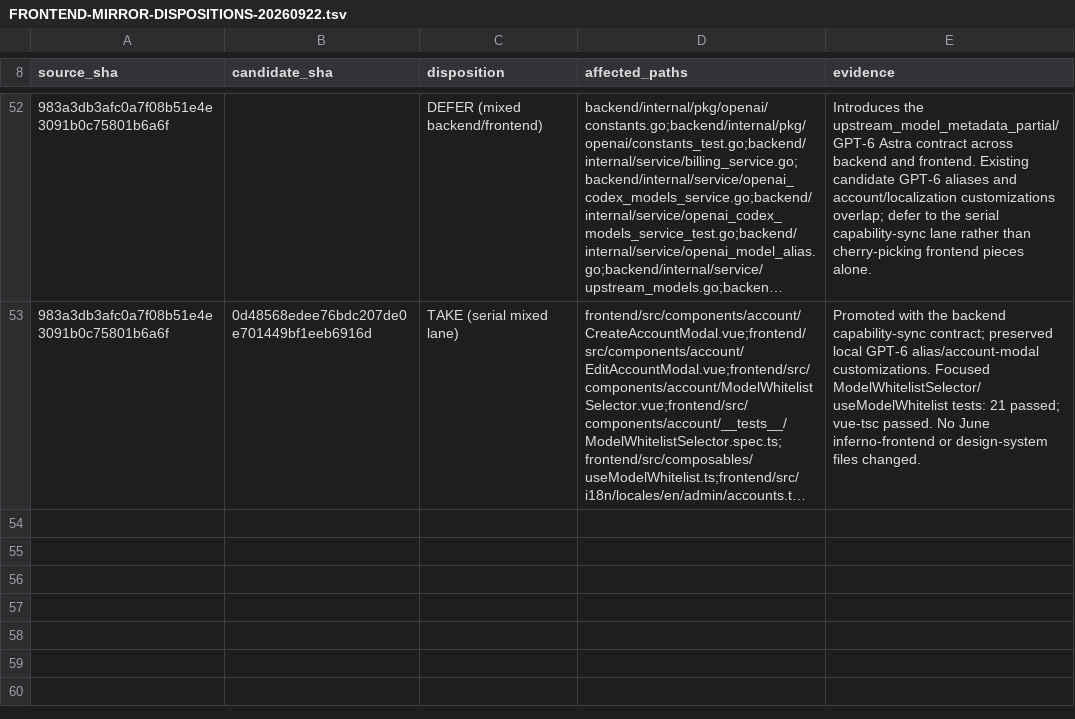
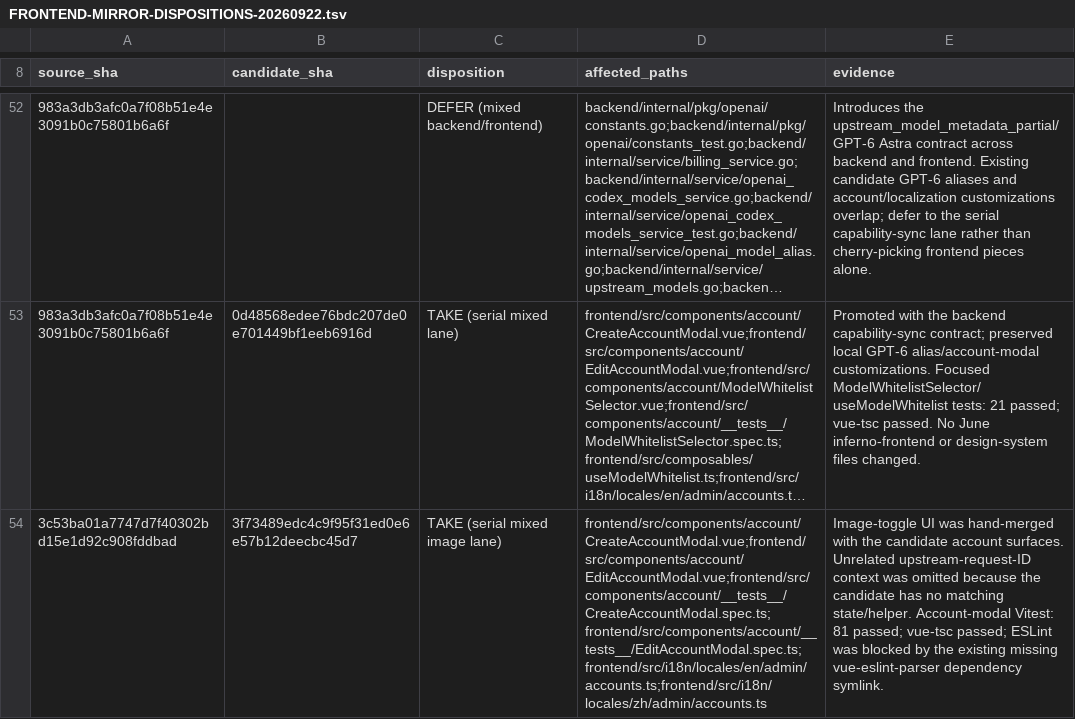
Before and after one commit to Open-Computer-AI/inferno, a TSV file: docs/superpowers/analysis/FRONTEND-MIRROR-DISPOSITIONS-20260922.tsv, drawn as a sheet; only a part is shown, gaps mark what is left out; long unchanged cells end in …; the diff names each change by its address in the sheet, - before the commit and + after, or states it on an @@ line.

```diff
--- a/docs/superpowers/analysis/FRONTEND-MIRROR-DISPOSITIONS-20260922.tsv
+++ b/docs/superpowers/analysis/FRONTEND-MIRROR-DISPOSITIONS-20260922.tsv
+row 54: 3c53ba01a7747d7f40302bd15e1d92c908fddbad | 3f73489edc4c9f95f31ed0e6e57b12deecbc45d7 | TAKE (serial mixed image lane) | frontend/src/components/account/CreateAccountModal.vue;frontend/src/components/account/EditAccountModal.vue;frontend/src/components/account/__tests__/CreateAccountModal.spec.ts;frontend/src/components/account/__tests__/EditAccountModal.spec.ts;frontend/src/i18n/locales/en/admin/accounts.ts;frontend/src/i18n/locales/zh/admin/accounts.ts | Image-toggle UI was hand-merged with the candidate account surfaces. Unrelated upstream-request-ID context was omitted because the candidate has no matching state/helper. Account-modal Vitest: 81 passed; vue-tsc passed; ESLint was blocked by the existing missing vue-eslint-parser dependency symlink.
```
Also changed, not shown: docs/superpowers/analysis/BACKEND-LOW-RISK-DISPOSITIONS-20260922.tsv, 1 other file.
